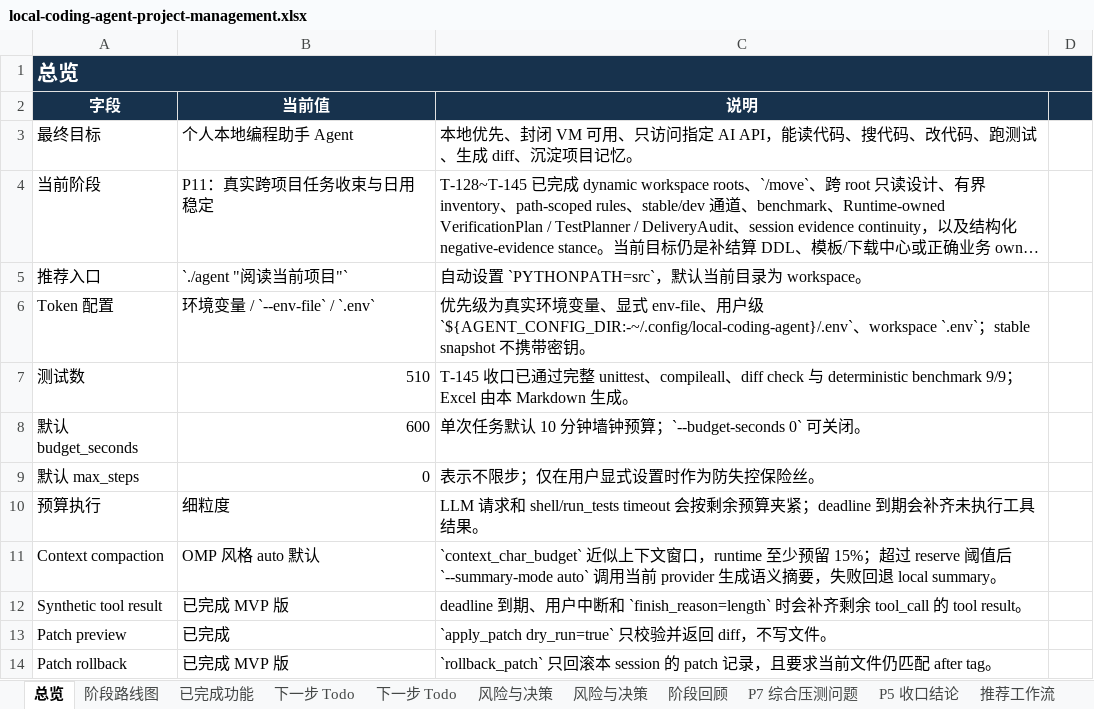
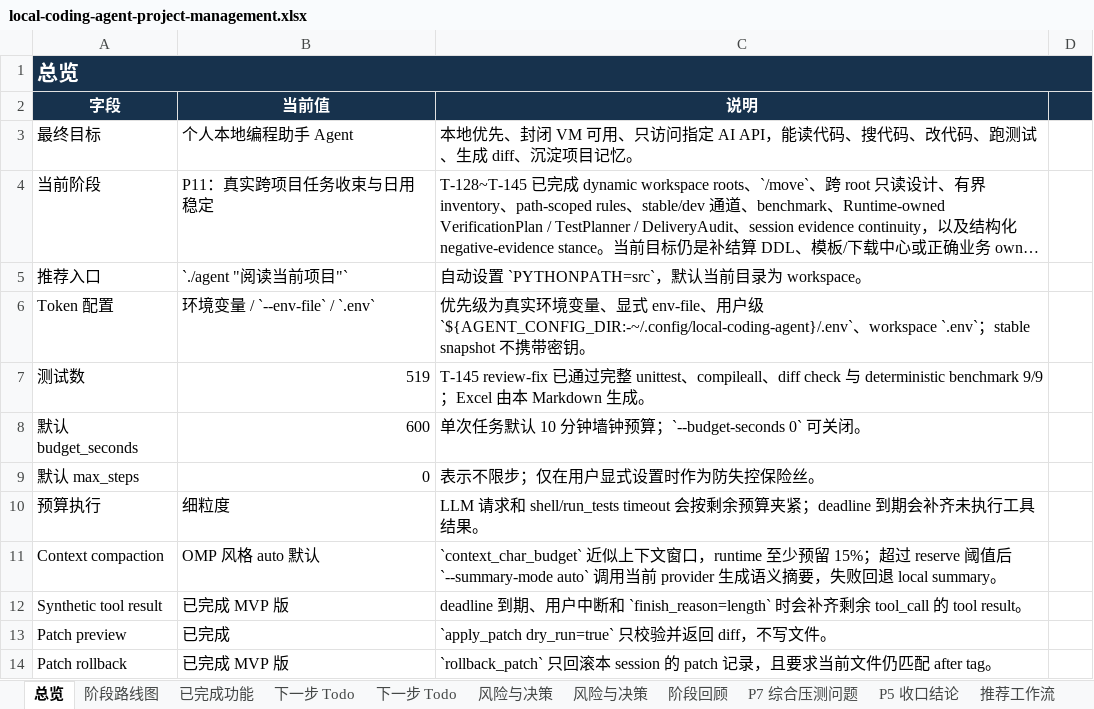
Before and after one commit to noone6931/lca-private-handoff-20260803, an Excel workbook: docs/local-coding-agent-project-management.xlsx, sheet 总览, drawn as a sheet; only a part is shown; long unchanged cells end in …; values as stored, in another font and other column widths than the file's, no borders; the diff names each change by its address in the sheet, - before the commit and + after, or states it on an @@ line.

Commit message:
Document negative evidence review fixes

```diff
--- a/docs/local-coding-agent-project-management.xlsx (sheet 总览)
+++ b/docs/local-coding-agent-project-management.xlsx (sheet 总览)
-B7 (当前值): 510
+B7 (当前值): 519
-C7 (说明): T-145 收口已通…
+C7 (说明): T-145 review-fix 已通…
```
Also changed, not shown: sheet P5 收口结论, sheet 下一步 Todo, 4 other files.
